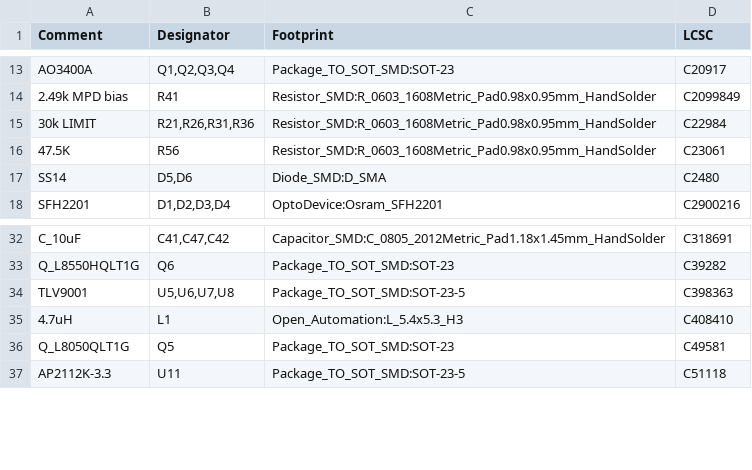
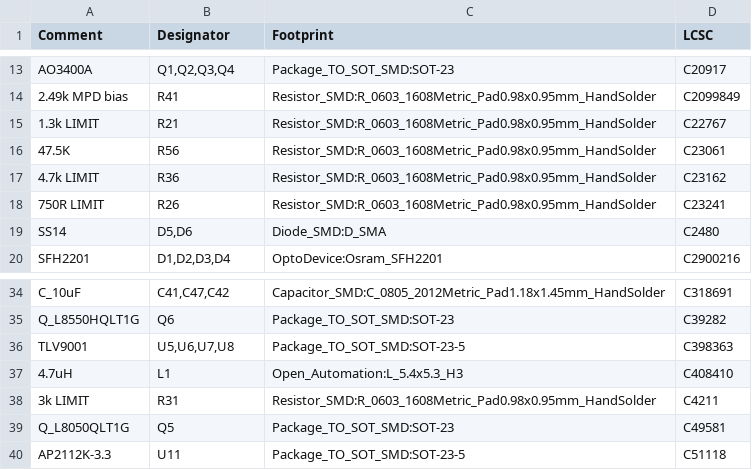
Before and after one commit to physiii/vivonics-bench, a CSV file: circuits/laser_controller_bom_jlcpcb.csv, drawn as a sheet; only a part is shown, gaps mark what is left out; removed rows and columns are numbered as before the commit, all else as after; the diff names each change by its address in the sheet, - before the commit and + after, or states it on an @@ line.

Commit message:
Limit laser command current per channel

```diff
--- a/circuits/laser_controller_bom_jlcpcb.csv
+++ b/circuits/laser_controller_bom_jlcpcb.csv
-row 15: 30k LIMIT | R21,R26,R31,R36 | Resistor_SMD:R_0603_1608Metric_Pad0.98x0.95mm_HandSolder | C22984
+row 15: 1.3k LIMIT | R21 | Resistor_SMD:R_0603_1608Metric_Pad0.98x0.95mm_HandSolder | C22767
+row 17: 4.7k LIMIT | R36 | Resistor_SMD:R_0603_1608Metric_Pad0.98x0.95mm_HandSolder | C23162
+row 18: 750R LIMIT | R26 | Resistor_SMD:R_0603_1608Metric_Pad0.98x0.95mm_HandSolder | C23241
+row 38: 3k LIMIT | R31 | Resistor_SMD:R_0603_1608Metric_Pad0.98x0.95mm_HandSolder | C4211
```
Also changed, not shown: circuits/fab/laser_controller_pos.csv, 47 other files.
